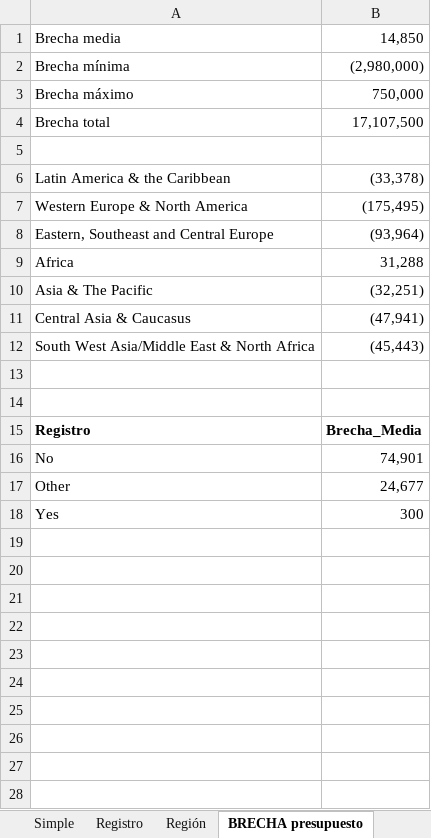
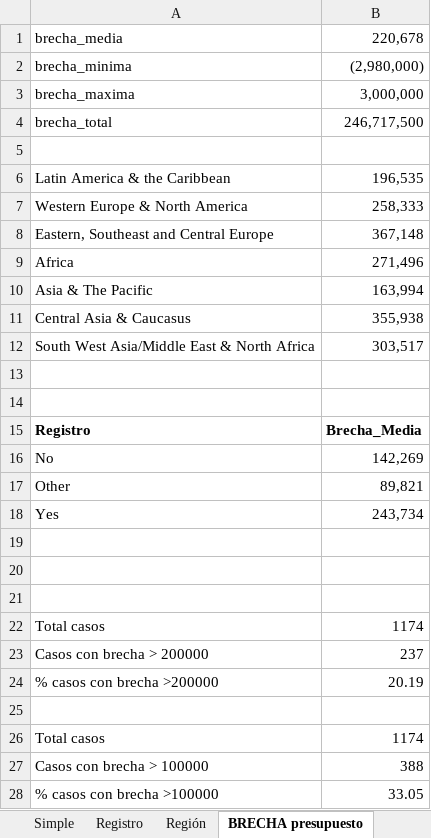
Before and after one commit to ayumart/WITM, an Excel workbook: Cuadros/Revisión_311024.xlsx, sheet BRECHA presupuesto, drawn as a sheet; only a part is shown; values as stored, in another font and other column widths than the file's, no borders; removed rows and columns are numbered as before the commit, all else as after; the diff covers the shown part only; the diff names each change by its address in the sheet, - before the commit and + after, or states it on an @@ line.

```diff
--- a/Cuadros/Revisión_311024.xlsx (sheet BRECHA presupuesto)
+++ b/Cuadros/Revisión_311024.xlsx (sheet BRECHA presupuesto)
-row 1: Brecha media | 14,850
+row 1: brecha_media | 220,678
-A2: Brecha mínima
+A2: brecha_minima
-row 3: Brecha máximo | 750,000
-row 4: Brecha total | 17,107,500
+row 3: brecha_maxima | 3,000,000
+row 4: brecha_total | 246,717,500
-B6: (33,378)
+B6: 196,535
-B7: (175,495)
+B7: 258,333
-B8: (93,964)
+B8: 367,148
-B9: 31,288
+B9: 271,496
-B10: (32,251)
+B10: 163,994
-B11: (47,941)
+B11: 355,938
-B12: (45,443)
+B12: 303,517
-B16: 74,901
+B16: 142,269
-B17: 24,677
+B17: 89,821
-B18: 300
+B18: 243,734
+row 19: (empty)
+row 20: (empty)
+row 21: (empty)
+row 22: Total casos | 1174
+row 23: Casos con brecha > 200000 | 237
+row 24: % casos con brecha >200000 | 20.19
+row 25: (empty)
+row 26: Total casos | 1174
+row 27: Casos con brecha > 100000 | 388
+row 28: % casos con brecha >100000 | 33.05
```
Also changed, not shown: 4 added rows elsewhere in this sheet, 3 other files.
